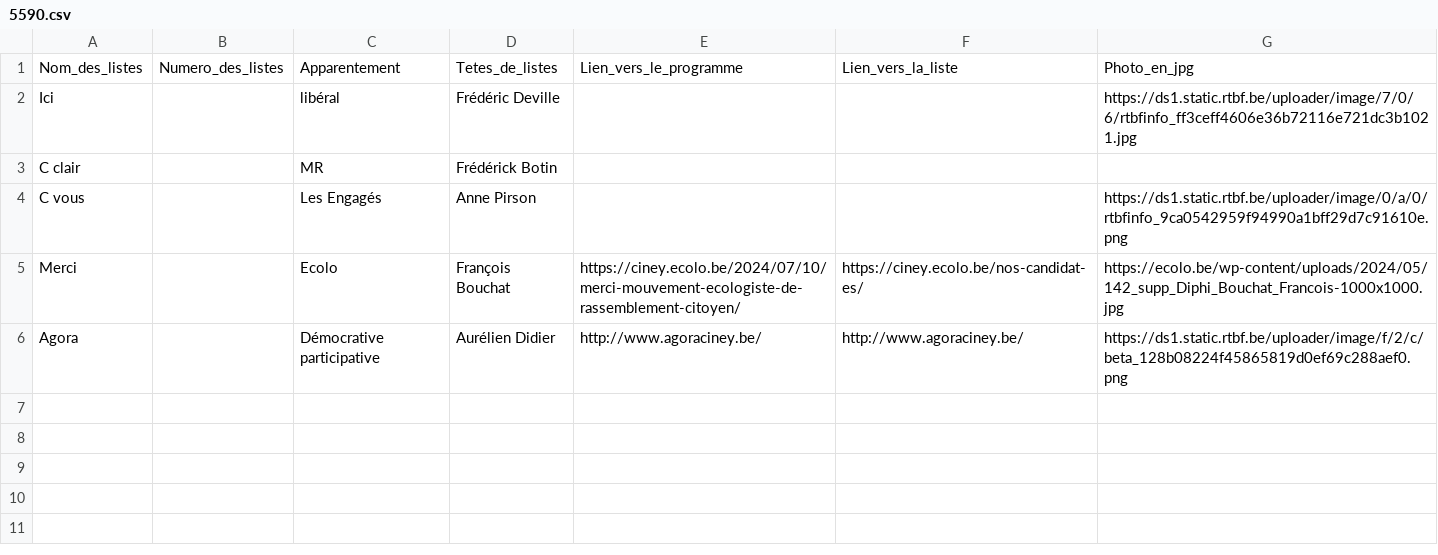
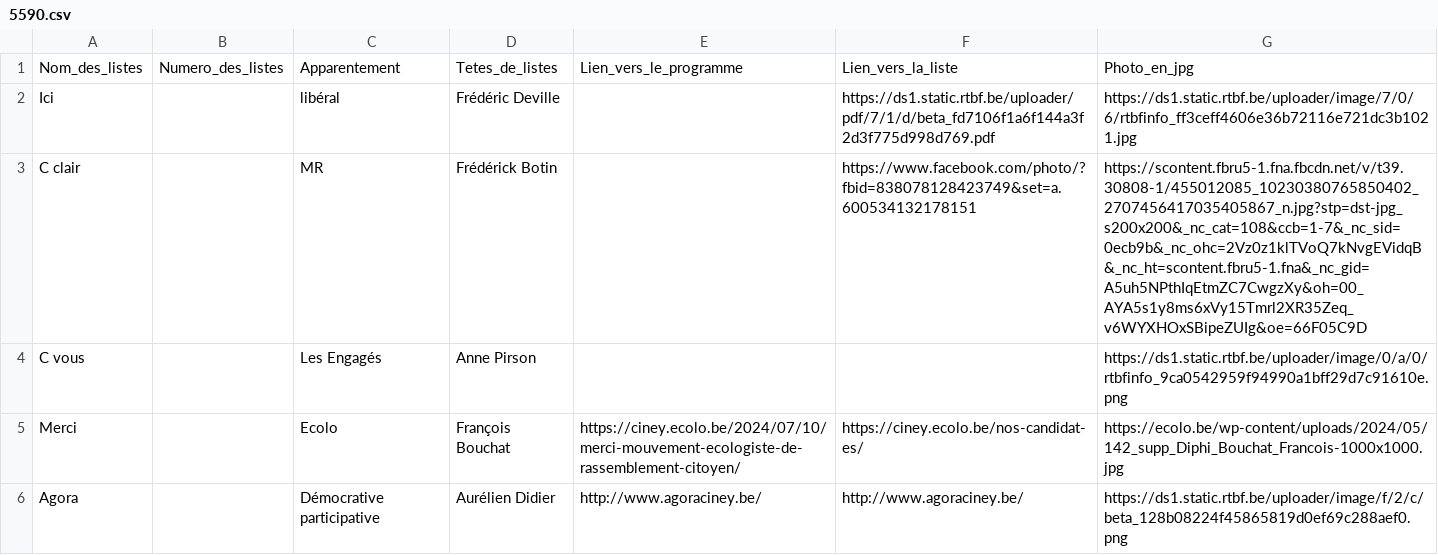
Before and after one commit to amcaw/electionslists, a CSV file: 5590.csv, drawn as a sheet.

Commit message:
Upload CSV file

```diff
--- a/5590.csv
+++ b/5590.csv
@@ -1,4 +1,4 @@
 Nom_des_listes,Numero_des_listes,Apparentement,Tetes_de_listes,Lien_vers_le_programme,Lien_vers_la_liste,Photo_en_jpg
-Ici,,libéral,Frédéric Deville,,,https://ds1.static.rtbf.be/uploader/image/7/0/6/rtbfinfo_ff3ceff4606e36b72116e721dc3b1021.jpg
-C clair,,MR,Frédérick Botin,,,
+Ici,,libéral,Frédéric Deville,,https://ds1.static.rtbf.be/uploader/pdf/7/1/d/beta_fd7106f1a6f144a3f2d3f775d998d769.pdf,https://ds1.static.rtbf.be/uploader/image/7/0/6/rtbfinfo_ff3ceff4606e36b72116e721dc3b1021.jpg
+C clair,,MR,Frédérick Botin,,https://www.facebook.com/photo/?fbid=838078128423749&set=a.600534132178151,https://scontent.fbru5-1.fna.fbcdn.net/v/t39.30808-1/455012085_10230380765850402_2707456417035405867_n.jpg?stp=dst-jpg_s200x200&_nc_cat=108&ccb=1-7&_nc_sid=0ecb9b&_nc_ohc=2Vz0z1klTVoQ7kNvgEVidqB&_nc_ht=scontent.fbru5-1.fna&_nc_gid=A5uh5NPthIqEtmZC7CwgzXy&oh=00_AYA5s1y8ms6xVy15Tmrl2XR35Zeq_v6WYXHOxSBipeZUIg&oe=66F05C9D
 C vous,,Les Engagés,Anne Pirson,,,https://ds1.static.rtbf.be/uploader/image/0/a/0/rtbfinfo_9ca0542959f94990a1bff29d7c91610e.png
```
